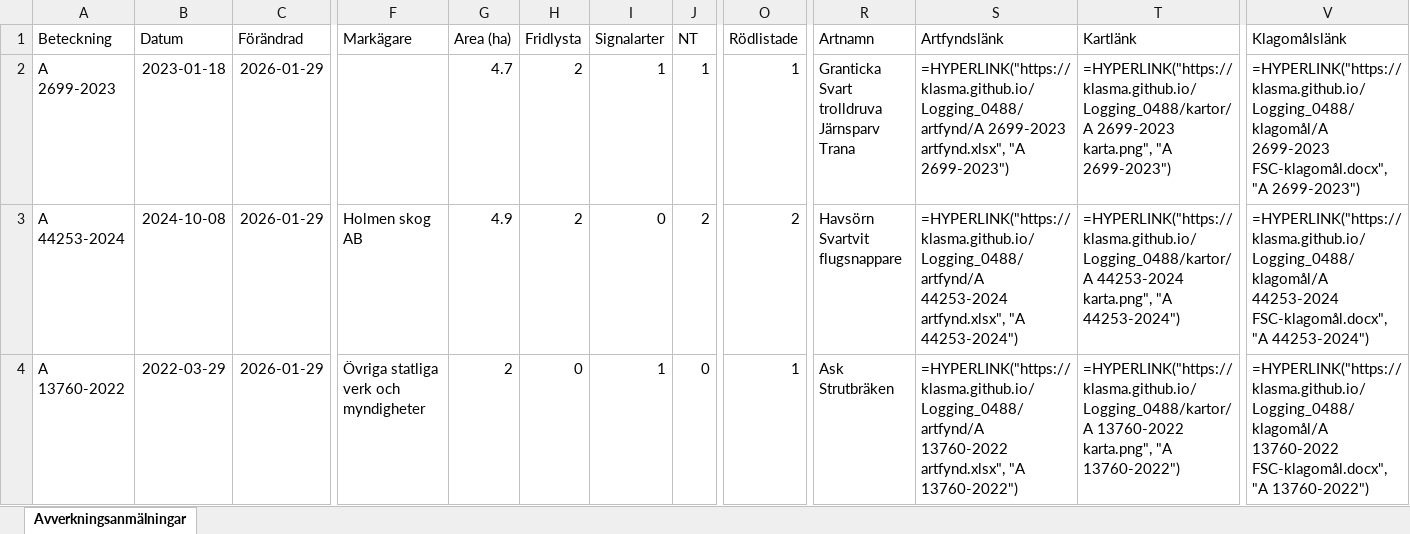
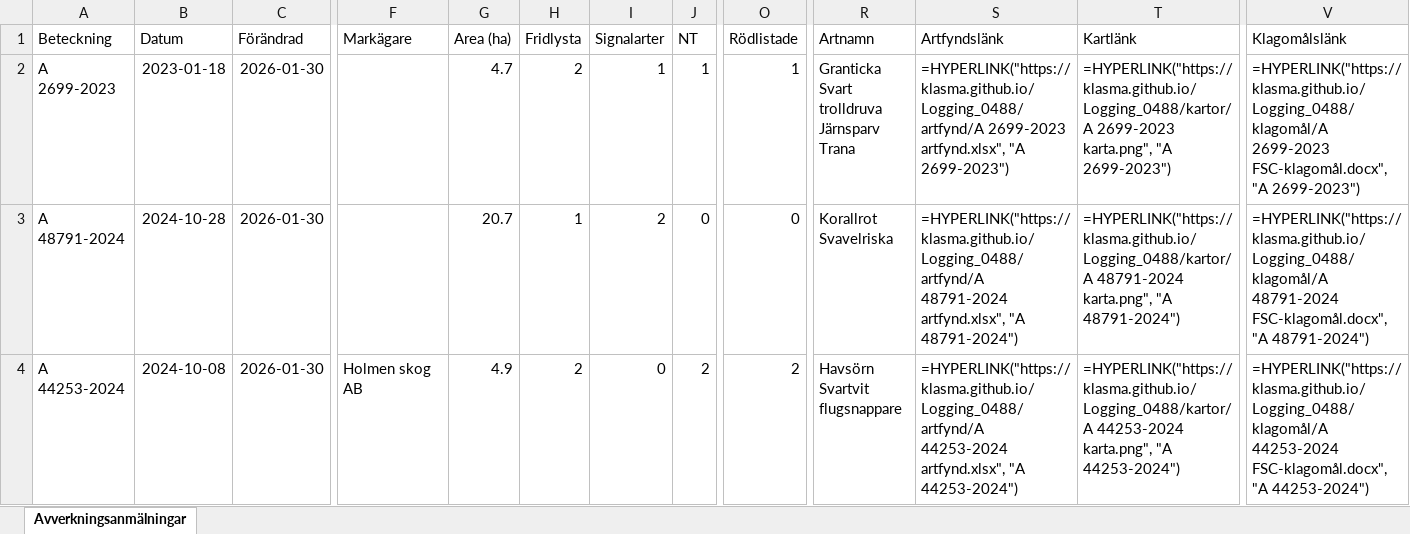
Before and after one commit to klasma/Logging_0488, an Excel workbook: Översikt TROSA.xlsx, sheet Avverkningsanmälningar, drawn as a sheet; only a part is shown, gaps mark what is left out; values as stored, in another font and other column widths than the file's, no borders; formulas without a stored value are shown as written; ↵ is a line break in a cell; the diff covers the shown part only; the diff names each change by its address in the sheet, - before the commit and + after, or states it on an @@ line.

```diff
--- a/Översikt TROSA.xlsx (sheet Avverkningsanmälningar)
+++ b/Översikt TROSA.xlsx (sheet Avverkningsanmälningar)
-C2:C4 (Förändrad): 2026-01-29
+C2:C4 (Förändrad): 2026-01-30
-A3 (Beteckning): A 44253-2024
+A3 (Beteckning): A 48791-2024
-B3 (Datum): 2024-10-08
+B3 (Datum): 2024-10-28
-F3 (Markägare): Holmen skog AB
+F3 (Markägare): (empty)
-G3 (Area (ha)): 4.9
+G3 (Area (ha)): 20.7
-H3 (Fridlysta): 2
+H3 (Fridlysta): 1
-I3 (Signalarter): 0
+I3 (Signalarter): 2
-J3 (NT): 2
+J3 (NT): 0
-O3 (Rödlistade): 2
+O3 (Rödlistade): 0
-R3 (Artnamn): Havsörn ↵ Svartvit flugsnappare
+R3 (Artnamn): Korallrot ↵ Svavelriska
-S3 (Artfyndslänk): =HYPERLINK("https://klasma.github.io/Logging_0488/artfynd/A 44253-2024 artfynd.xlsx", "A 44253-2024")
+S3 (Artfyndslänk): =HYPERLINK("https://klasma.github.io/Logging_0488/artfynd/A 48791-2024 artfynd.xlsx", "A 48791-2024")
-T3 (Kartlänk): =HYPERLINK("https://klasma.github.io/Logging_0488/kartor/A 44253-2024 karta.png", "A 44253-2024")
+T3 (Kartlänk): =HYPERLINK("https://klasma.github.io/Logging_0488/kartor/A 48791-2024 karta.png", "A 48791-2024")
-V3 (Klagomålslänk): =HYPERLINK("https://klasma.github.io/Logging_0488/klagomål/A 44253-2024 FSC-klagomål.docx", "A 44253-2024")
+V3 (Klagomålslänk): =HYPERLINK("https://klasma.github.io/Logging_0488/klagomål/A 48791-2024 FSC-klagomål.docx", "A 48791-2024")
-A4 (Beteckning): A 13760-2022
+A4 (Beteckning): A 44253-2024
-B4 (Datum): 2022-03-29
+B4 (Datum): 2024-10-08
-F4 (Markägare): Övriga statliga verk och myndigheter
+F4 (Markägare): Holmen skog AB
-G4 (Area (ha)): 2
+G4 (Area (ha)): 4.9
-H4 (Fridlysta): 0
+H4 (Fridlysta): 2
-I4 (Signalarter): 1
+I4 (Signalarter): 0
-J4 (NT): 0
+J4 (NT): 2
-O4 (Rödlistade): 1
+O4 (Rödlistade): 2
-R4 (Artnamn): Ask ↵ Strutbräken
+R4 (Artnamn): Havsörn ↵ Svartvit flugsnappare
-S4 (Artfyndslänk): =HYPERLINK("https://klasma.github.io/Logging_0488/artfynd/A 13760-2022 artfynd.xlsx", "A 13760-2022")
+S4 (Artfyndslänk): =HYPERLINK("https://klasma.github.io/Logging_0488/artfynd/A 44253-2024 artfynd.xlsx", "A 44253-2024")
-T4 (Kartlänk): =HYPERLINK("https://klasma.github.io/Logging_0488/kartor/A 13760-2022 karta.png", "A 13760-2022")
+T4 (Kartlänk): =HYPERLINK("https://klasma.github.io/Logging_0488/kartor/A 44253-2024 karta.png", "A 44253-2024")
-V4 (Klagomålslänk): =HYPERLINK("https://klasma.github.io/Logging_0488/klagomål/A 13760-2022 FSC-klagomål.docx", "A 13760-2022")
+V4 (Klagomålslänk): =HYPERLINK("https://klasma.github.io/Logging_0488/klagomål/A 44253-2024 FSC-klagomål.docx", "A 44253-2024")
```
Also changed, not shown: 363 edited cells elsewhere in this sheet, artfynd/A 11123-2023 artfynd.xlsx, artfynd/A 13760-2022 artfynd.xlsx, 52 other files.
